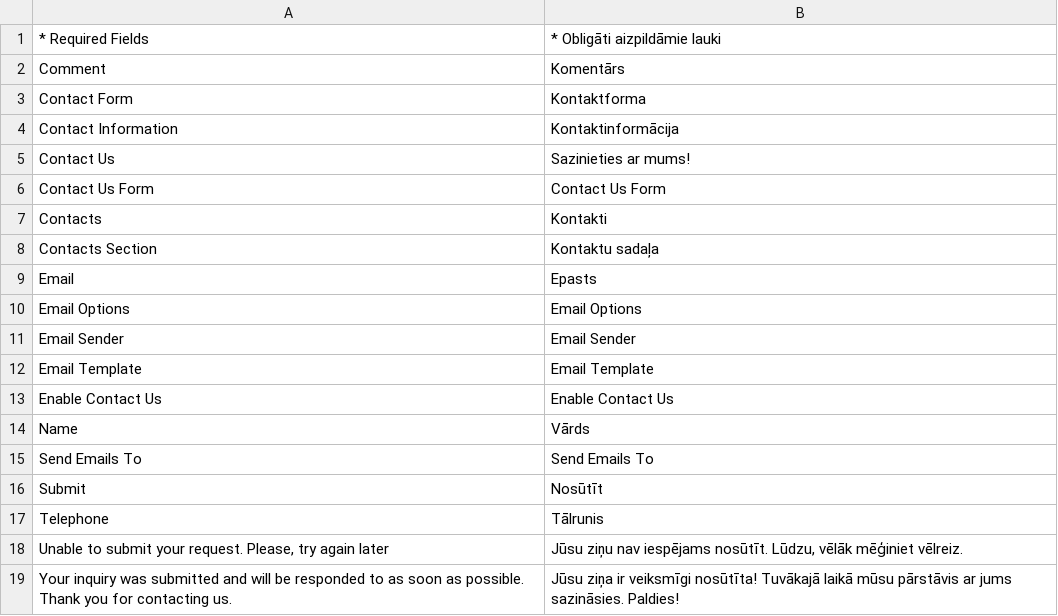
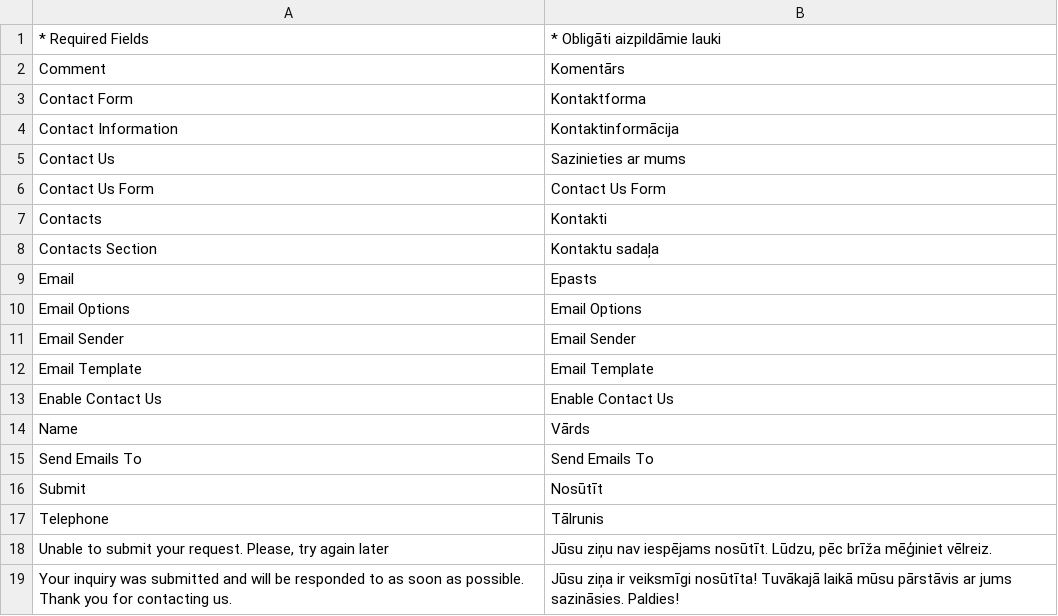
Before and after one commit to LuxTechnology/Magento-lv_LV, a CSV file: app/locale/lv_LV/Mage_Contacts.csv, drawn as a sheet.

Commit message:
Update Mage_Contacts.csv

```diff
--- a/app/locale/lv_LV/Mage_Contacts.csv
+++ b/app/locale/lv_LV/Mage_Contacts.csv
@@ -4,3 +4,3 @@
 "Contact Information","Kontaktinformācija"
-"Contact Us","Sazinieties ar mums!"
+"Contact Us","Sazinieties ar mums"
 "Contact Us Form","Contact Us Form"
@@ -17,3 +17,3 @@
 "Telephone","Tālrunis"
-"Unable to submit your request. Please, try again later","Jūsu ziņu nav iespējams nosūtīt. Lūdzu, vēlāk mēģiniet vēlreiz."
+"Unable to submit your request. Please, try again later","Jūsu ziņu nav iespējams nosūtīt. Lūdzu, pēc brīža mēģiniet vēlreiz."
 "Your inquiry was submitted and will be responded to as soon as possible. Thank you for contacting us.","Jūsu ziņa ir veiksmīgi nosūtīta! Tuvākajā laikā mūsu pārstāvis ar jums sazināsies. Paldies!"
```
